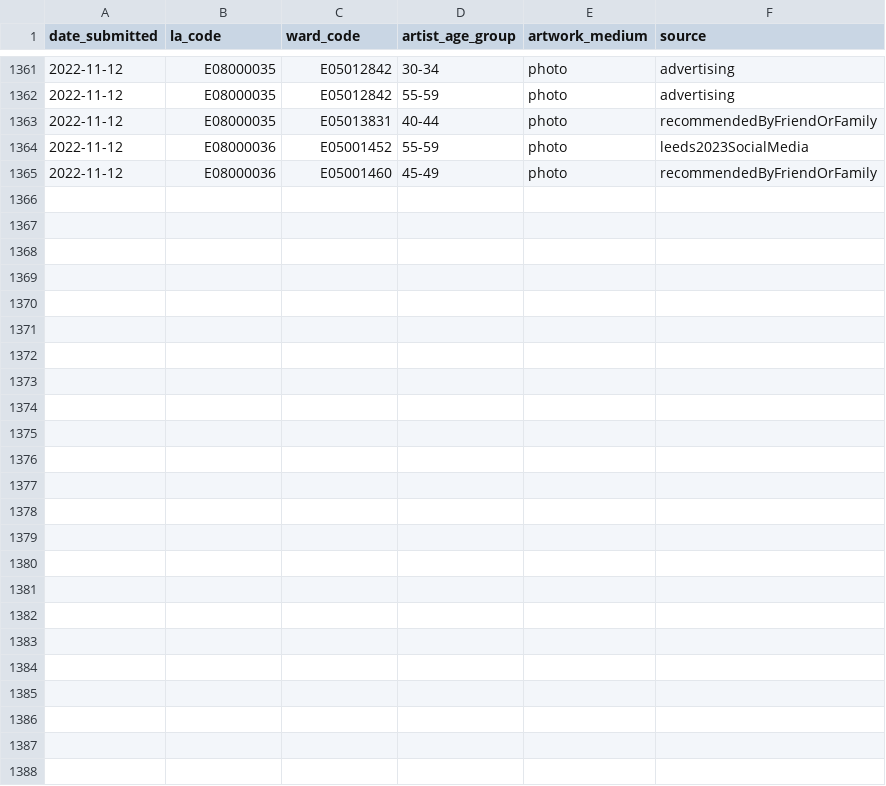
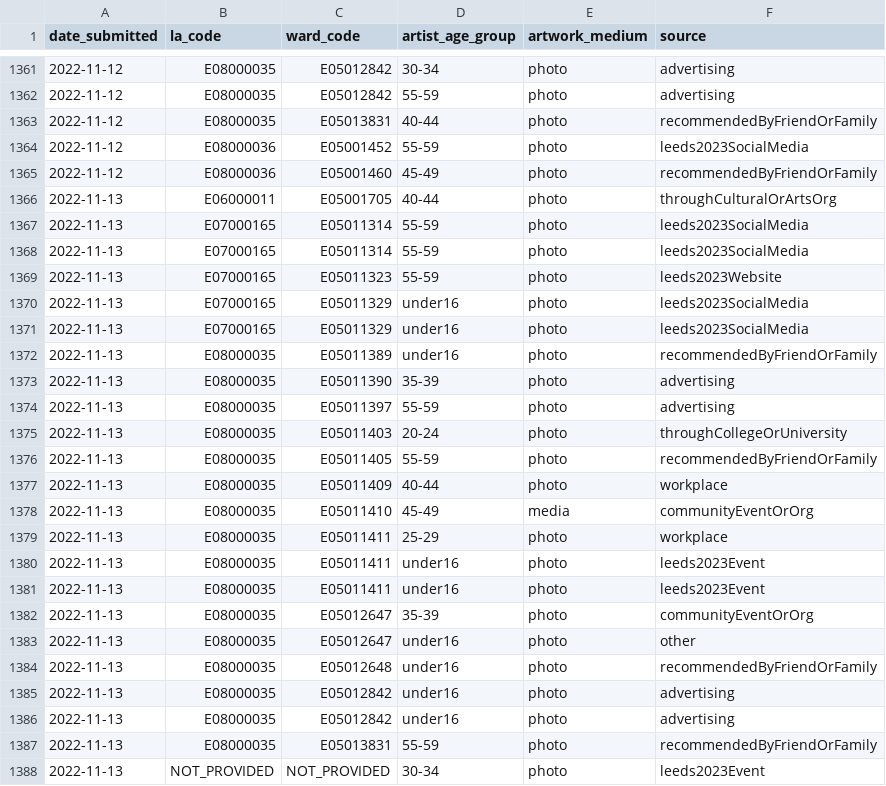
Before and after one commit to open-innovations/leeds-2023, a CSV file: data/metrics/ballot/ballot_entries.csv, drawn as a sheet; only a part is shown, gaps mark what is left out.

```diff
--- a/data/metrics/ballot/ballot_entries.csv
+++ b/data/metrics/ballot/ballot_entries.csv
@@ -1365 +1365,24 @@ date_submitted,la_code,ward_code,artist_age_group,artwork_medium,source
 2022-11-12,E08000036,E05001460,45-49,photo,recommendedByFriendOrFamily
+2022-11-13,E06000011,E05001705,40-44,photo,throughCulturalOrArtsOrg
+2022-11-13,E07000165,E05011314,55-59,photo,leeds2023SocialMedia
+2022-11-13,E07000165,E05011314,55-59,photo,leeds2023SocialMedia
+2022-11-13,E07000165,E05011323,55-59,photo,leeds2023Website
+2022-11-13,E07000165,E05011329,under16,photo,leeds2023SocialMedia
+2022-11-13,E07000165,E05011329,under16,photo,leeds2023SocialMedia
+2022-11-13,E08000035,E05011389,under16,photo,recommendedByFriendOrFamily
+2022-11-13,E08000035,E05011390,35-39,photo,advertising
+2022-11-13,E08000035,E05011397,55-59,photo,advertising
+2022-11-13,E08000035,E05011403,20-24,photo,throughCollegeOrUniversity
+2022-11-13,E08000035,E05011405,55-59,photo,recommendedByFriendOrFamily
+2022-11-13,E08000035,E05011409,40-44,photo,workplace
+2022-11-13,E08000035,E05011410,45-49,media,communityEventOrOrg
+2022-11-13,E08000035,E05011411,25-29,photo,workplace
+2022-11-13,E08000035,E05011411,under16,photo,leeds2023Event
+2022-11-13,E08000035,E05011411,under16,photo,leeds2023Event
+2022-11-13,E08000035,E05012647,35-39,photo,communityEventOrOrg
+2022-11-13,E08000035,E05012647,under16,photo,other
+2022-11-13,E08000035,E05012648,under16,photo,recommendedByFriendOrFamily
+2022-11-13,E08000035,E05012842,under16,photo,advertising
+2022-11-13,E08000035,E05012842,under16,photo,advertising
+2022-11-13,E08000035,E05013831,55-59,photo,recommendedByFriendOrFamily
+2022-11-13,NOT_PROVIDED,NOT_PROVIDED,30-34,photo,leeds2023Event
```
Also changed, not shown: data/metrics/volunteers/volunteers.csv, docs/_data/metrics/ballot/by_date.csv, 9 other files.
